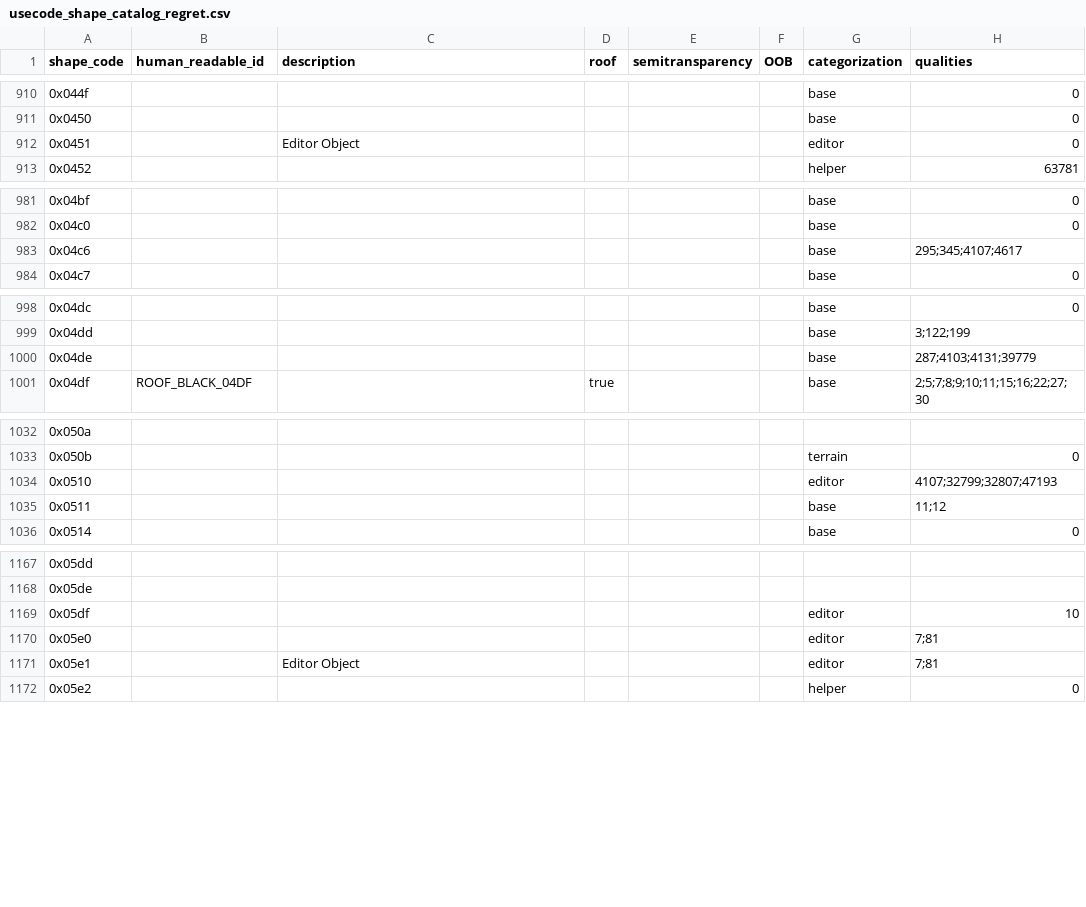
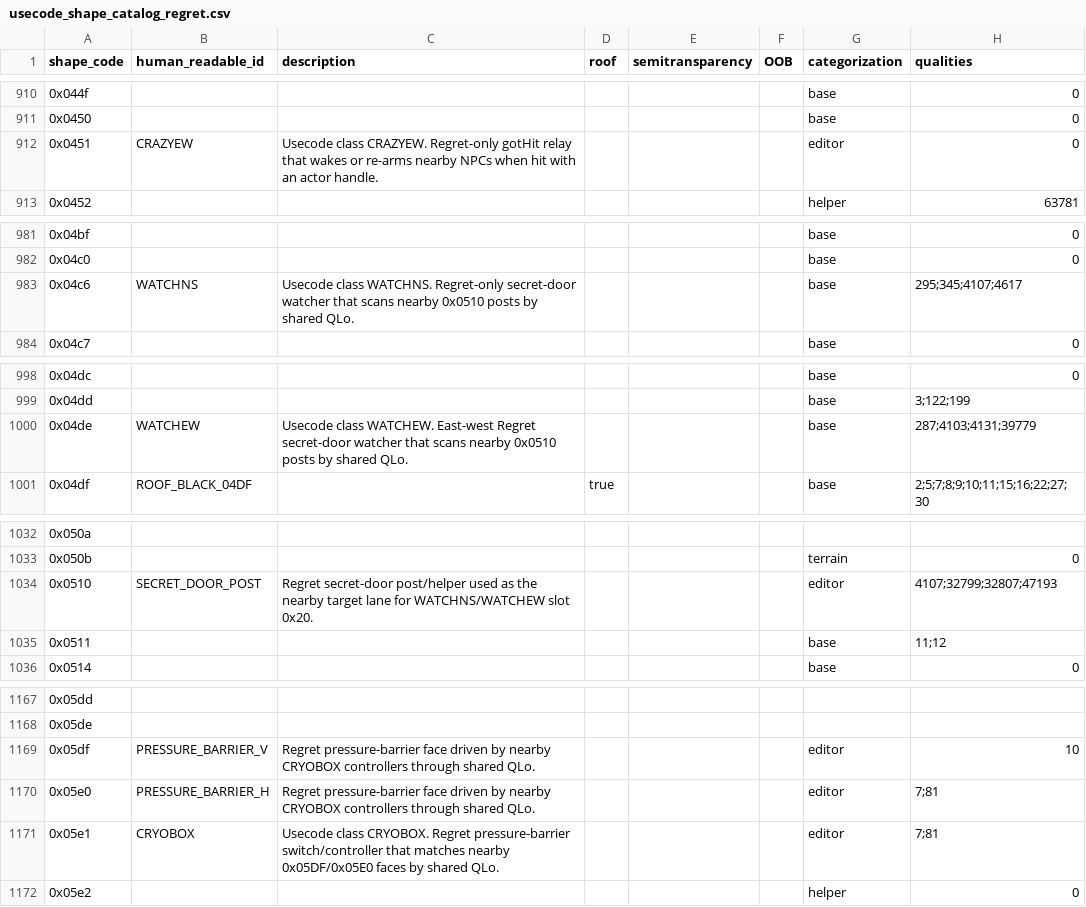
Before and after one commit to MaddoScientisto/Crusader-Map-Viewer, a CSV file: map_renderer/Catalogs/usecode_shape_catalog_regret.csv, drawn as a sheet; only a part is shown, gaps mark what is left out; the diff covers the shown part only.

Commit message:
Increased editor object mapping

```diff
--- a/map_renderer/Catalogs/usecode_shape_catalog_regret.csv
+++ b/map_renderer/Catalogs/usecode_shape_catalog_regret.csv
@@ -911,3 +911,3 @@ shape_code,human_readable_id,description,roof,semitransparency,OOB,categorizatio
 0x0450,,,,,,base,0
-0x0451,,Editor Object,,,,editor,0
+0x0451,CRAZYEW,Usecode class CRAZYEW. Regret-only gotHit relay that wakes or re-arms nearby NPCs when hit with an actor handle.,,,,editor,0
 0x0452,,,,,,helper,63781
@@ -982,3 +982,3 @@ shape_code,human_readable_id,description,roof,semitransparency,OOB,categorizatio
 0x04c0,,,,,,base,0
-0x04c6,,,,,,base,295;345;4107;4617
+0x04c6,WATCHNS,Usecode class WATCHNS. Regret-only secret-door watcher that scans nearby 0x0510 posts by shared QLo.,,,,base,295;345;4107;4617
 0x04c7,,,,,,base,0
@@ -999,3 +999,3 @@ shape_code,human_readable_id,description,roof,semitransparency,OOB,categorizatio
 0x04dd,,,,,,base,3;122;199
-0x04de,,,,,,base,287;4103;4131;39779
+0x04de,WATCHEW,Usecode class WATCHEW. East-west Regret secret-door watcher that scans nearby 0x0510 posts by shared QLo.,,,,base,287;4103;4131;39779
 0x04df,ROOF_BLACK_04DF,,true,,,base,2;5;7;8;9;10;11;15;16;22;27;30
@@ -1033,3 +1033,3 @@ shape_code,human_readable_id,description,roof,semitransparency,OOB,categorizatio
 0x050b,,,,,,terrain,0
-0x0510,,,,,,editor,4107;32799;32807;47193
+0x0510,SECRET_DOOR_POST,Regret secret-door post/helper used as the nearby target lane for WATCHNS/WATCHEW slot 0x20.,,,,editor,4107;32799;32807;47193
 0x0511,,,,,,base,11;12
@@ -1168,5 +1168,5 @@ shape_code,human_readable_id,description,roof,semitransparency,OOB,categorizatio
 0x05de,,,,,,,
-0x05df,,,,,,editor,10
-0x05e0,,,,,,editor,7;81
-0x05e1,,Editor Object,,,,editor,7;81
+0x05df,PRESSURE_BARRIER_V,Regret pressure-barrier face driven by nearby CRYOBOX controllers through shared QLo.,,,,editor,10
+0x05e0,PRESSURE_BARRIER_H,Regret pressure-barrier face driven by nearby CRYOBOX controllers through shared QLo.,,,,editor,7;81
+0x05e1,CRYOBOX,Usecode class CRYOBOX. Regret pressure-barrier switch/controller that matches nearby 0x05DF/0x05E0 faces by shared QLo.,,,,editor,7;81
 0x05e2,,,,,,helper,0
```
Also changed, not shown: 4 edited cells elsewhere in this file, 2 other files.
